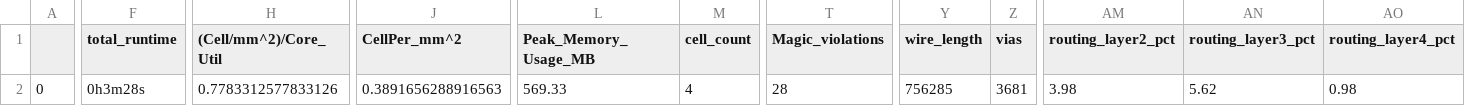
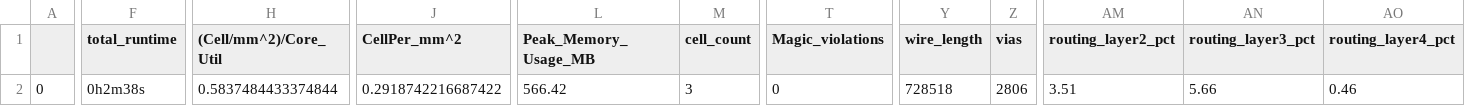
Before and after one commit to mattvenn/zero_to_asic_mpw5, a CSV file: signoff/user_project_wrapper/final_summary_report.csv, drawn as a sheet; only a part is shown, gaps mark what is left out; the diff covers the shown part only; the diff names each change by its address in the sheet, - before the commit and + after, or states it on an @@ line.

```diff
--- a/signoff/user_project_wrapper/final_summary_report.csv
+++ b/signoff/user_project_wrapper/final_summary_report.csv
-F2 (total_runtime): 0h3m28s
+F2 (total_runtime): 0h2m38s
-H2 ((Cell/mm^2)/Core_Util): 0.7783312577833126
+H2 ((Cell/mm^2)/Core_Util): 0.5837484433374844
-J2 (CellPer_mm^2): 0.3891656288916563
+J2 (CellPer_mm^2): 0.2918742216687422
-L2 (Peak_Memory_Usage_MB): 569.33
+L2 (Peak_Memory_Usage_MB): 566.42
-M2 (cell_count): 4
+M2 (cell_count): 3
-T2 (Magic_violations): 28
+T2 (Magic_violations): 0
-Y2 (wire_length): 756285
+Y2 (wire_length): 728518
-Z2 (vias): 3681
+Z2 (vias): 2806
-AM2 (routing_layer2_pct): 3.98
+AM2 (routing_layer2_pct): 3.51
-AN2 (routing_layer3_pct): 5.62
+AN2 (routing_layer3_pct): 5.66
-AO2 (routing_layer4_pct): 0.98
+AO2 (routing_layer4_pct): 0.46
```
Also changed, not shown: 6 edited cells elsewhere in this file, 13 other files.
